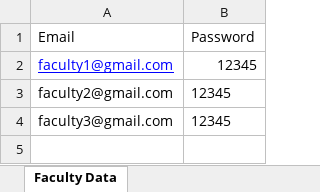
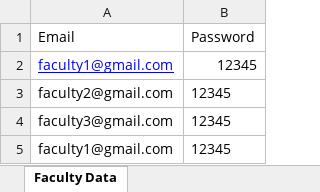
Before and after one commit to Paradva-Niraj/assigment-management-system, an Excel workbook: frontend/faculty_records.xlsx, sheet Faculty Data, drawn as a sheet; values as stored, in another font and other column widths than the file's, no borders; the diff names each change by its address in the sheet, - before the commit and + after, or states it on an @@ line.

Commit message:
change in frontend

```diff
--- a/frontend/faculty_records.xlsx (sheet Faculty Data)
+++ b/frontend/faculty_records.xlsx (sheet Faculty Data)
+row 5: faculty1@gmail.com | 12345
```
Also changed, not shown: 5 other files.
